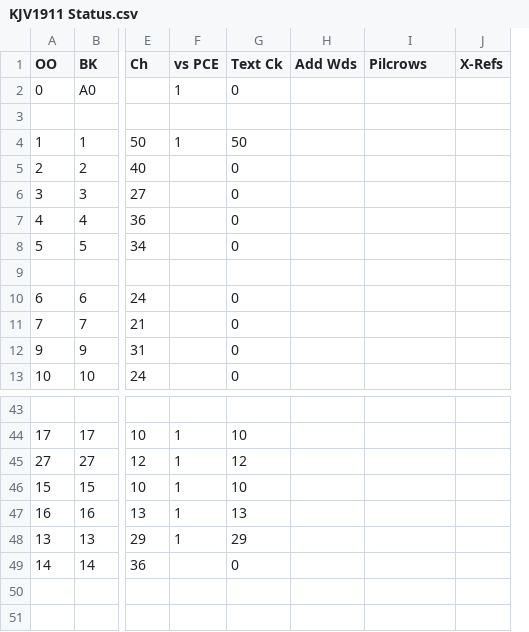
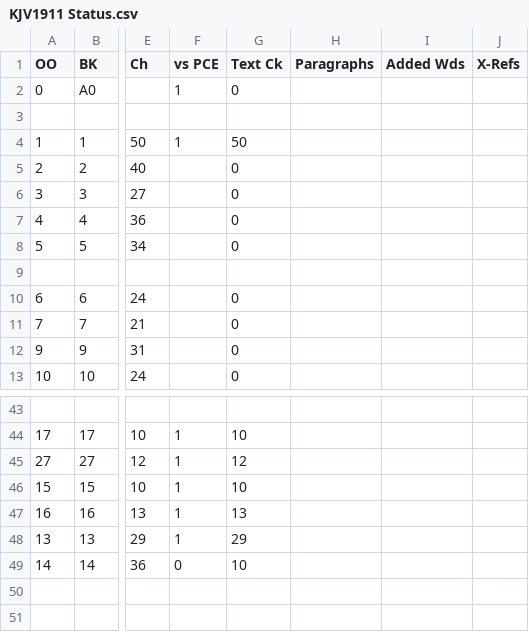
Before and after one commit to cmahte/ENG-B-AV1911-pd-PSFM, a CSV file: KJV1911 Status.csv, drawn as a sheet; only a part is shown, gaps mark what is left out; removed rows and columns are numbered as before the commit, all else as after; the diff names each change by its address in the sheet, - before the commit and + after, or states it on an @@ line.

```diff
--- a/KJV1911 Status.csv
+++ b/KJV1911 Status.csv
-column H (Add Wds), empty
+column I (Added Wds), empty
-H1: Pilcrows
+H1: Paragraphs
-F49 (vs PCE): (empty)
+F49 (vs PCE): 0
-G49 (Text Ck): 0
+G49 (Text Ck): 10
```
Also changed, not shown: 1 other file.
